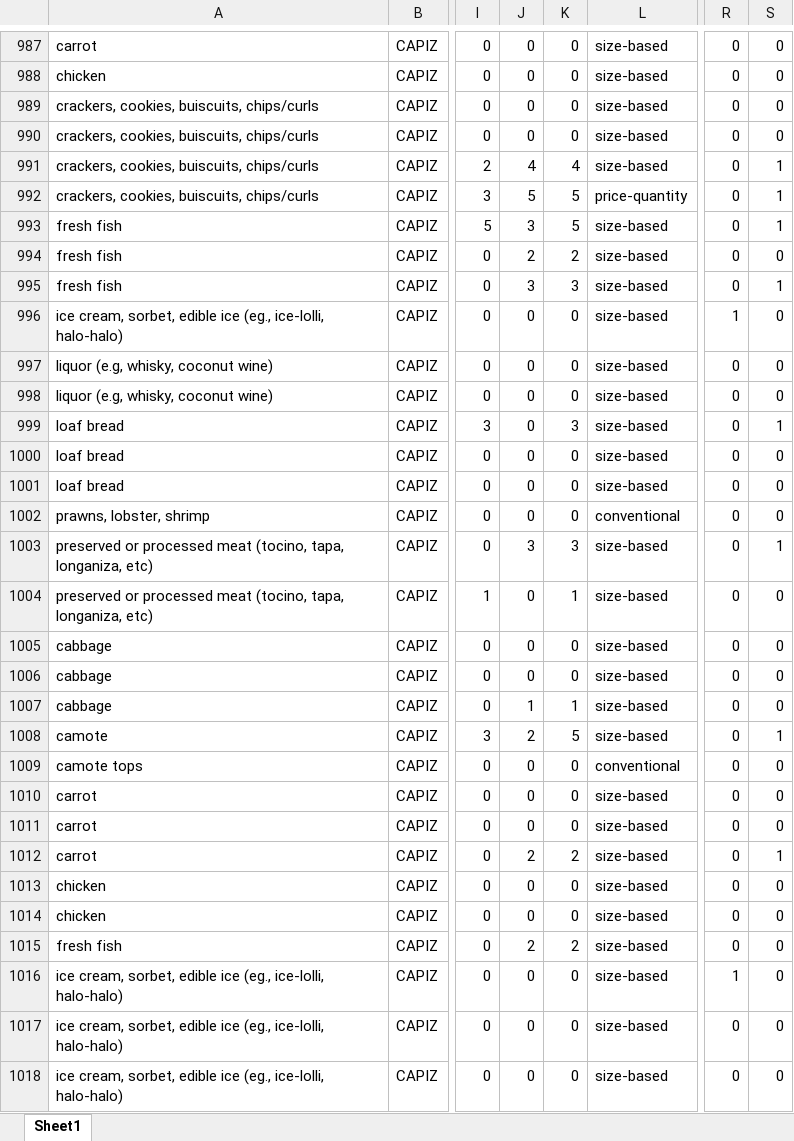
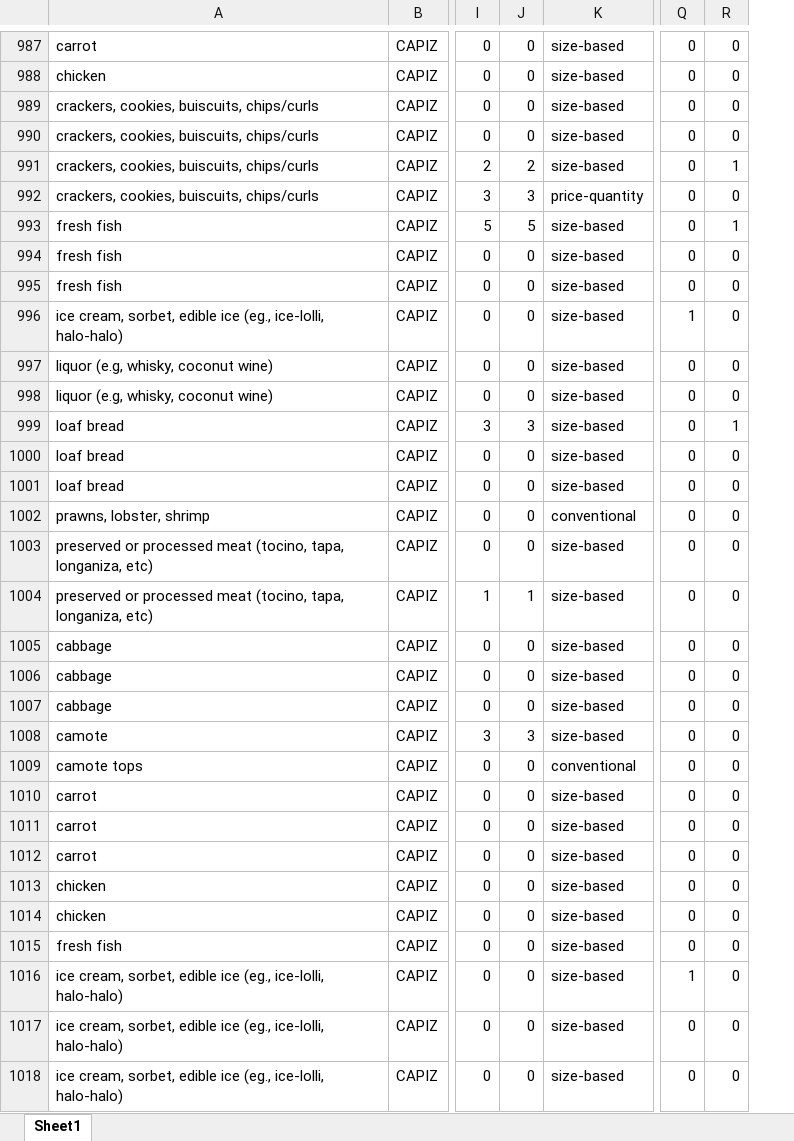
Before and after one commit to Shineyang03/nsu-market-survey-cleaning, an Excel workbook: outputs/build/deliverables/nsu_reference_set.xlsx, sheet Sheet1, drawn as a sheet; only a part is shown, gaps mark what is left out; values as stored, in another font and other column widths than the file's, no borders; removed rows and columns are numbered as before the commit, all else as after; the diff covers the shown part only; the diff names each change by its address in the sheet, - before the commit and + after, or states it on an @@ line.

```diff
--- a/outputs/build/deliverables/nsu_reference_set.xlsx (sheet Sheet1)
+++ b/outputs/build/deliverables/nsu_reference_set.xlsx (sheet Sheet1)
-column K, rows 987-1018: 0 | 0 | 0 | 0 | 4 | 5 | 5 | 2 | 3 | 0 | 0 | 0 | 3 | 0 | 0 | 0 | 3 | 1 | 0 | 0 | 1 | 5 | 0 | 0 | 0 | 2 | 0 | 0 | 2 | 0 | 0 | 0
-J991: 4
+J991: 2
-J992: 5
+J992: 3
-R992: 1
+R992: 0
-J993: 3
+J993: 5
-J994: 2
+J994: 0
-J995: 3
+J995: 0
-R995: 1
+R995: 0
-J999: 0
+J999: 3
-J1003: 3
+J1003: 0
-R1003: 1
+R1003: 0
-J1004: 0
+J1004: 1
-J1007: 1
+J1007: 0
-J1008: 2
+J1008: 3
-R1008: 1
+R1008: 0
-J1012: 2
+J1012: 0
-R1012: 1
+R1012: 0
-J1015: 2
+J1015: 0
```
Also changed, not shown: 892 edited cells elsewhere in this sheet, outputs/build/diagnostics/build_comparison.xlsx, outputs/build/diagnostics/excluded_standard_unit_obs.xlsx, 27 other files.
